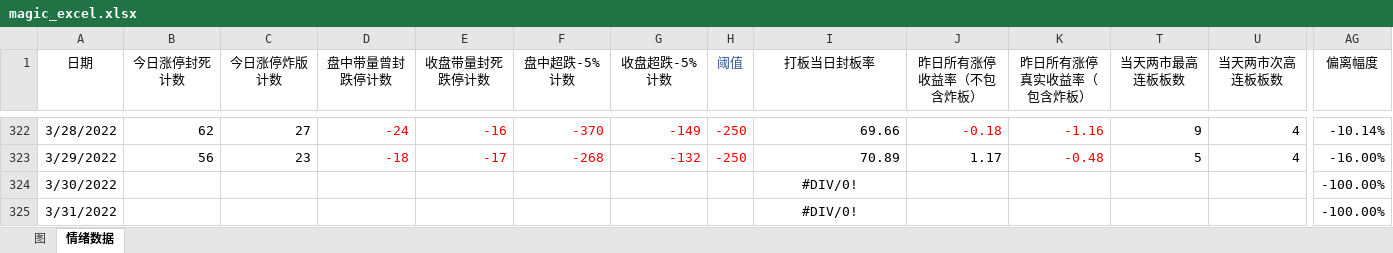
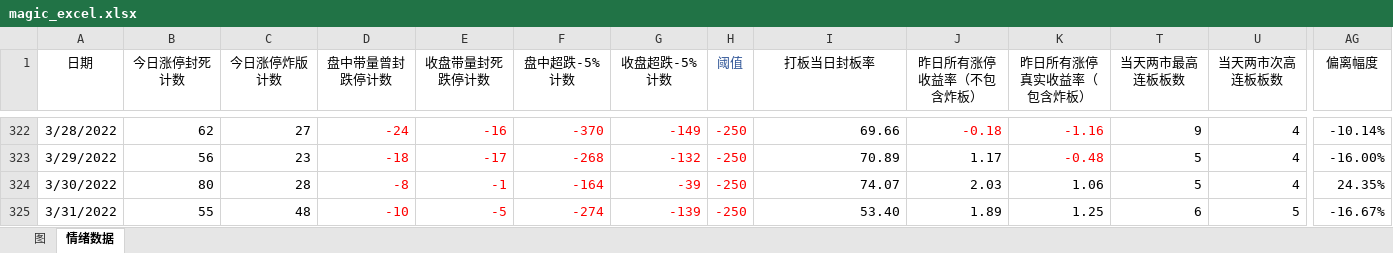
Before and after one commit to Ghost2016/stockDetailQuery, an Excel workbook: magic_excel.xlsx, sheet 情绪数据, drawn as a sheet; only a part is shown, gaps mark what is left out; values as stored, in another font and other column widths than the file's, no borders; the diff covers the shown part only; the diff names each change by its address in the sheet, - before the commit and + after, or states it on an @@ line.

```diff
--- a/magic_excel.xlsx (sheet 情绪数据)
+++ b/magic_excel.xlsx (sheet 情绪数据)
-B324 (今日涨停封死计数): (empty)
+B324 (今日涨停封死计数): 80
-C324 (今日涨停炸版计数): (empty)
+C324 (今日涨停炸版计数): 28
-D324 (盘中带量曾封跌停计数): (empty)
+D324 (盘中带量曾封跌停计数): -8
-E324 (收盘带量封死跌停计数): (empty)
+E324 (收盘带量封死跌停计数): -1
-F324 (盘中超跌-5%计数): (empty)
+F324 (盘中超跌-5%计数): -164
-G324 (收盘超跌-5%计数): (empty)
+G324 (收盘超跌-5%计数): -39
-H324:H325 (阈值): (empty)
+H324:H325 (阈值): -250
-I324 (打板当日封板率): #DIV/0!
+I324 (打板当日封板率): 74.07
-I324:I325 alignment: center
+I324:I325 alignment: right
-J324 (昨日所有涨停收益率（不包含炸板）): (empty)
+J324 (昨日所有涨停收益率（不包含炸板）): 2.03
-K324 (昨日所有涨停真实收益率（包含炸板）): (empty)
+K324 (昨日所有涨停真实收益率（包含炸板）): 1.06
-T324 (当天两市最高连板板数): (empty)
+T324 (当天两市最高连板板数): 5
-U324 (当天两市次高连板板数): (empty)
+U324 (当天两市次高连板板数): 4
-AG324 (偏离幅度): -100.00%
+AG324 (偏离幅度): 24.35%
-B325 (今日涨停封死计数): (empty)
+B325 (今日涨停封死计数): 55
-C325 (今日涨停炸版计数): (empty)
+C325 (今日涨停炸版计数): 48
-D325 (盘中带量曾封跌停计数): (empty)
+D325 (盘中带量曾封跌停计数): -10
-E325 (收盘带量封死跌停计数): (empty)
+E325 (收盘带量封死跌停计数): -5
-F325 (盘中超跌-5%计数): (empty)
+F325 (盘中超跌-5%计数): -274
-G325 (收盘超跌-5%计数): (empty)
+G325 (收盘超跌-5%计数): -139
-I325 (打板当日封板率): #DIV/0!
+I325 (打板当日封板率): 53.40
-J325 (昨日所有涨停收益率（不包含炸板）): (empty)
+J325 (昨日所有涨停收益率（不包含炸板）): 1.89
-K325 (昨日所有涨停真实收益率（包含炸板）): (empty)
+K325 (昨日所有涨停真实收益率（包含炸板）): 1.25
-T325 (当天两市最高连板板数): (empty)
+T325 (当天两市最高连板板数): 6
-U325 (当天两市次高连板板数): (empty)
+U325 (当天两市次高连板板数): 5
-AG325 (偏离幅度): -100.00%
+AG325 (偏离幅度): -16.67%
```
Also changed, not shown: 61 edited cells elsewhere in this sheet, charts or pictures.
